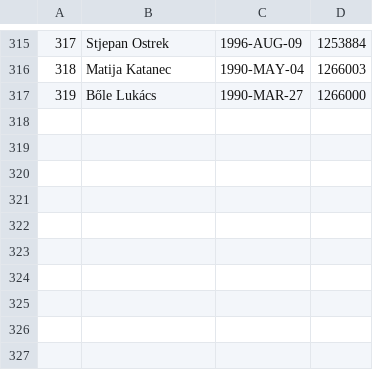
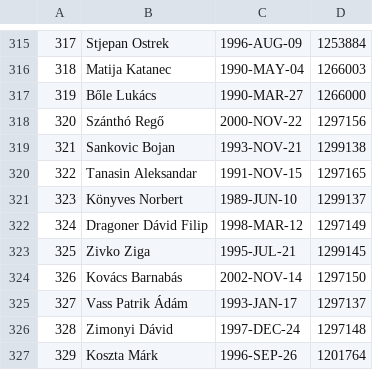
Before and after one commit to asalamon74/ztemezszam, a CSV file: app/src/main/res/raw/players.csv, drawn as a sheet; only a part is shown, gaps mark what is left out.

Commit message:
update player info

```diff
--- a/app/src/main/res/raw/players.csv
+++ b/app/src/main/res/raw/players.csv
@@ -317 +317,11 @@
 319,Bőle Lukács,1990-MAR-27,1266000
+320,Szánthó Regő,2000-NOV-22,1297156
+321,Sankovic Bojan,1993-NOV-21,1299138
+322,Tanasin Aleksandar,1991-NOV-15,1297165
+323,Könyves Norbert,1989-JUN-10,1299137
+324,Dragoner Dávid Filip,1998-MAR-12,1297149
+325,Zivko Ziga,1995-JUL-21,1299145
+326,Kovács Barnabás,2002-NOV-14,1297150
+327,Vass Patrik Ádám,1993-JAN-17,1297137
+328,Zimonyi Dávid,1997-DEC-24,1297148
+329,Koszta Márk,1996-SEP-26,1201764
```
Also changed, not shown: app/src/main/res/raw/seasons.csv, app/src/main/res/raw/shirts.csv.
